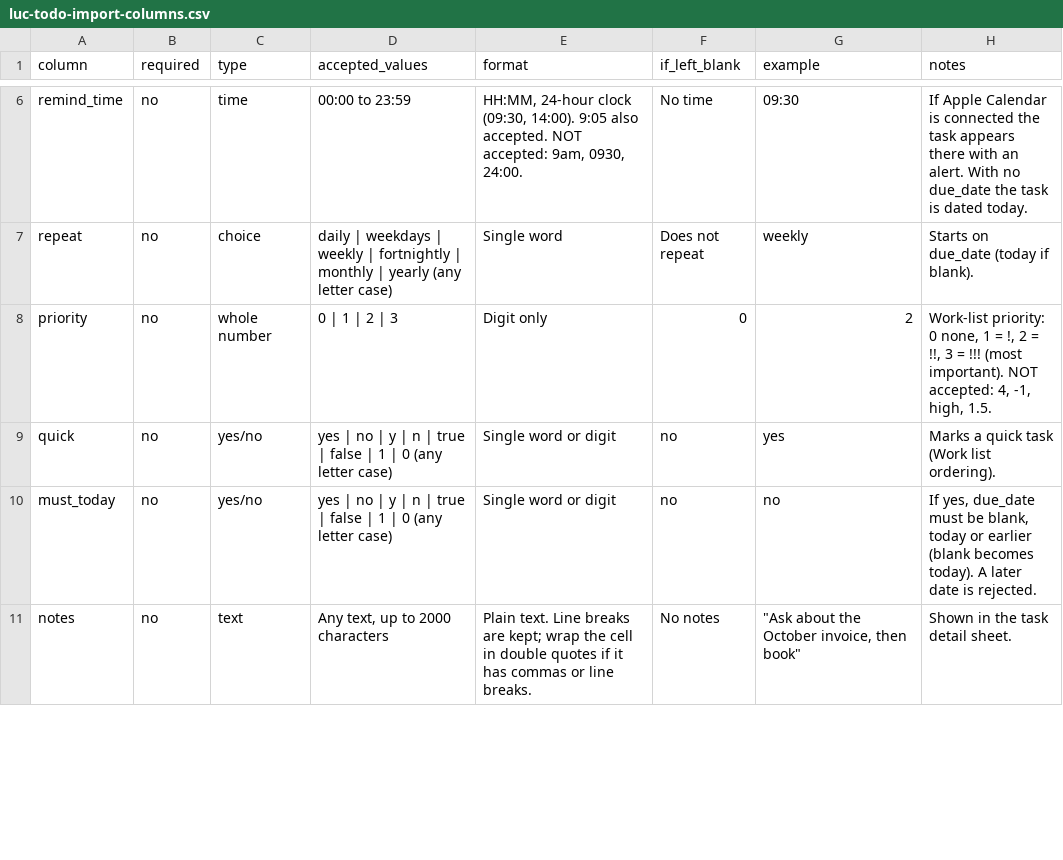
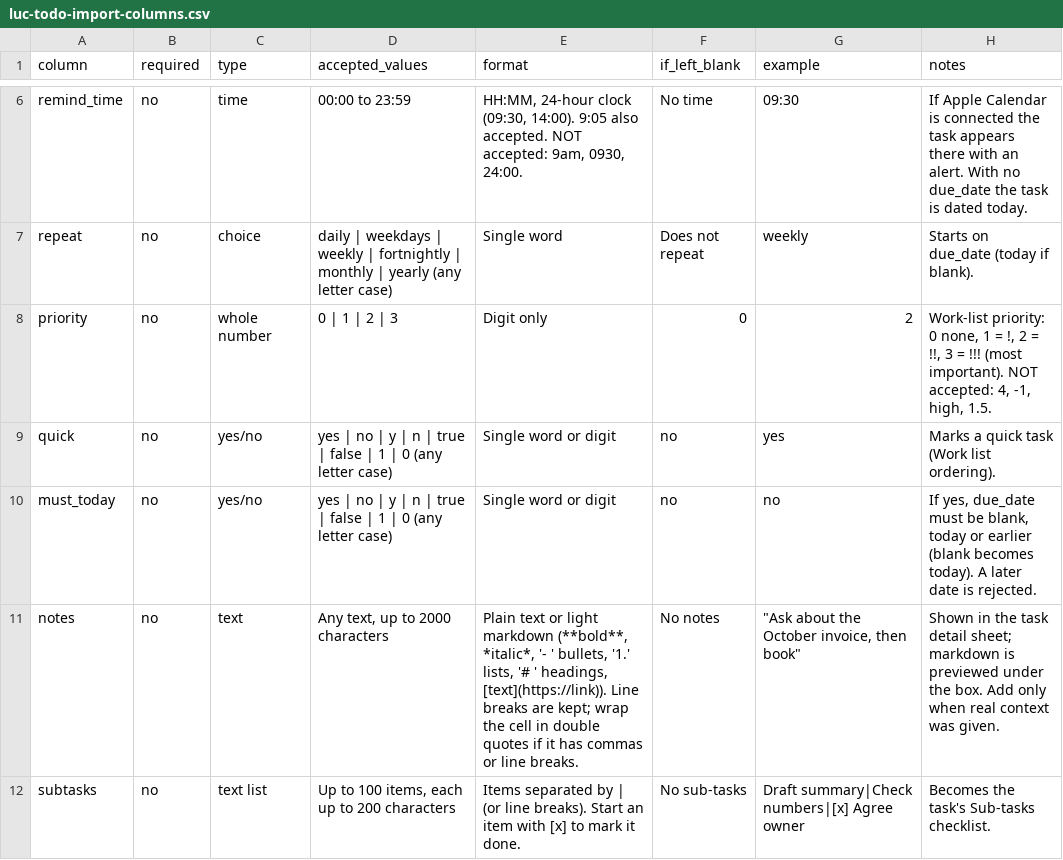
Before and after one commit to Levo54321/todo, a CSV file: docs/import/luc-todo-import-columns.csv, drawn as a sheet; only a part is shown, gaps mark what is left out; the diff covers the shown part only.

```diff
--- a/docs/import/luc-todo-import-columns.csv
+++ b/docs/import/luc-todo-import-columns.csv
@@ -10,2 +10,3 @@ quick,no,yes/no,yes | no | y | n | true | false | 1 | 0 (any letter case),Single
 must_today,no,yes/no,yes | no | y | n | true | false | 1 | 0 (any letter case),Single word or digit,no,no,"If yes, due_date must be blank, today or earlier (blank becomes today). A later date is rejected."
-notes,no,text,"Any text, up to 2000 characters",Plain text. Line breaks are kept; wrap the cell in double quotes if it has commas or line breaks.,No notes,"""Ask about the October invoice, then book""",Shown in the task detail sheet.
+notes,no,text,"Any text, up to 2000 characters","Plain text or light markdown (**bold**, *italic*, '- ' bullets, '1.' lists, '# ' headings, [text](https://link)). Line breaks are kept; wrap the cell in double quotes if it has commas or line breaks.",No notes,"""Ask about the October invoice, then book""",Shown in the task detail sheet; markdown is previewed under the box. Add only when real context was given.
+subtasks,no,text list,"Up to 100 items, each up to 200 characters",Items separated by | (or line breaks). Start an item with [x] to mark it done.,No sub-tasks,Draft summary|Check numbers|[x] Agree owner,Becomes the task's Sub-tasks checklist.
```
Also changed, not shown: 1 edited cell elsewhere in this file, 15 other files.
